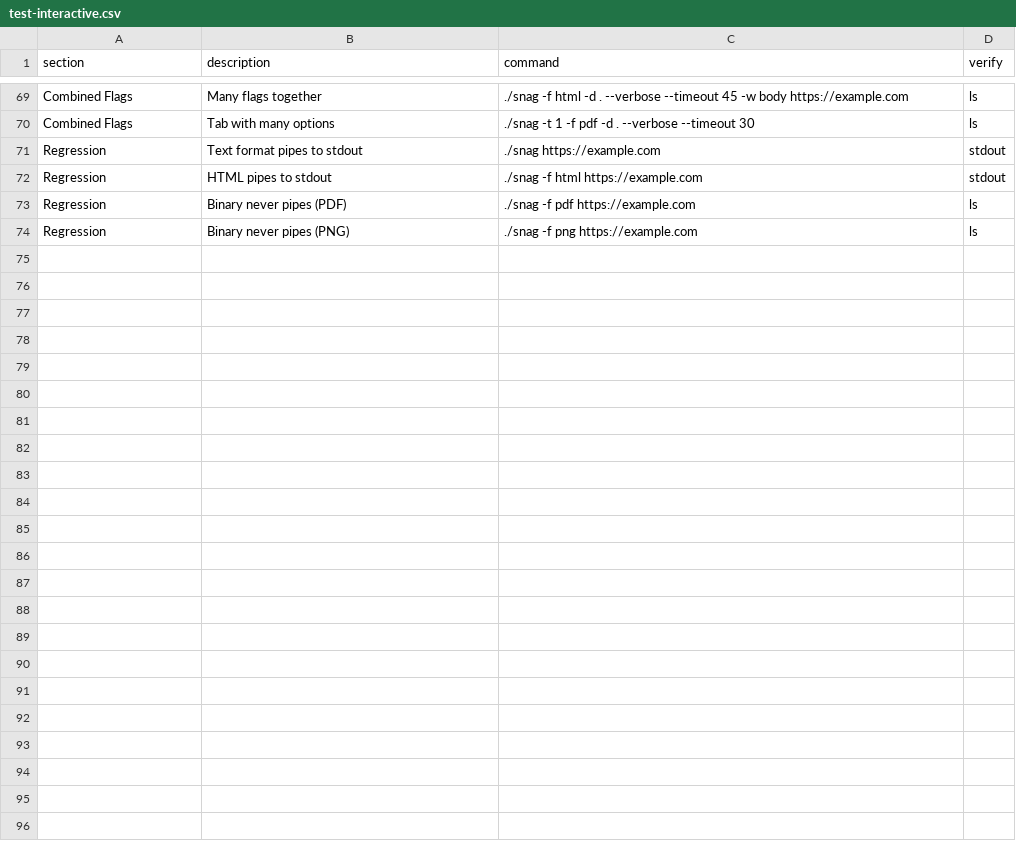
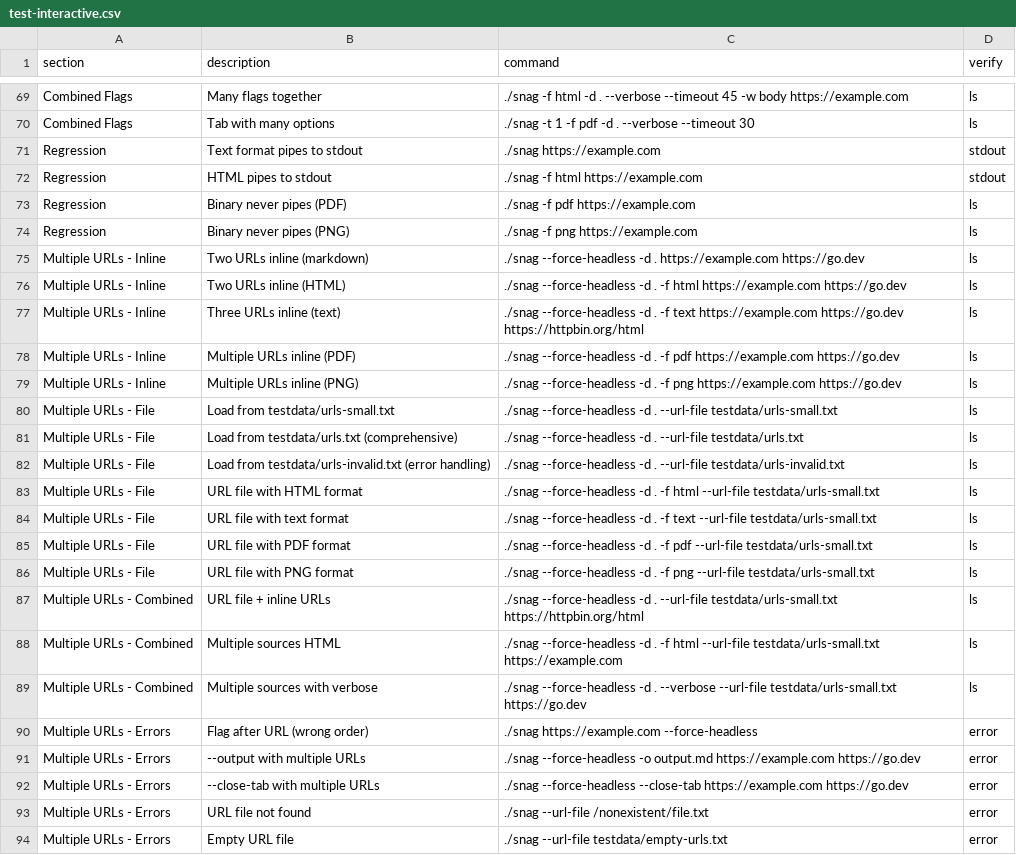
Before and after one commit to grantcarthew/snag, a CSV file: test-interactive.csv, drawn as a sheet; only a part is shown, gaps mark what is left out.

Commit message:
feat(cli): add support for multiple URLs
This commit introduces the ability to process multiple URLs, either provided as
command-line arguments or read from a file using the `--url-file` flag.

Key changes include:
- New tests for various multiple URL scenarios (inline, file, combined).
- Error handling for conflicting flags when using multiple URLs.
- Updates to `main.go` to parse and collect URLs from different sources.
- New error types for specific multiple URL issues.
- Enhancements to `handlers.go` to manage batch processing of URLs.
- Updates to `validate.go` to support reading and validating URLs from files.

```diff
--- a/test-interactive.csv
+++ b/test-interactive.csv
@@ -74 +74,21 @@ Regression,Binary never pipes (PDF),./snag -f pdf https://example.com,ls
 Regression,Binary never pipes (PNG),./snag -f png https://example.com,ls
+Multiple URLs - Inline,Two URLs inline (markdown),./snag --force-headless -d . https://example.com https://go.dev,ls
+Multiple URLs - Inline,Two URLs inline (HTML),./snag --force-headless -d . -f html https://example.com https://go.dev,ls
+Multiple URLs - Inline,Three URLs inline (text),./snag --force-headless -d . -f text https://example.com https://go.dev https://httpbin.org/html,ls
+Multiple URLs - Inline,Multiple URLs inline (PDF),./snag --force-headless -d . -f pdf https://example.com https://go.dev,ls
+Multiple URLs - Inline,Multiple URLs inline (PNG),./snag --force-headless -d . -f png https://example.com https://go.dev,ls
+Multiple URLs - File,Load from testdata/urls-small.txt,./snag --force-headless -d . --url-file testdata/urls-small.txt,ls
+Multiple URLs - File,Load from testdata/urls.txt (comprehensive),./snag --force-headless -d . --url-file testdata/urls.txt,ls
+Multiple URLs - File,Load from testdata/urls-invalid.txt (error handling),./snag --force-headless -d . --url-file testdata/urls-invalid.txt,ls
+Multiple URLs - File,URL file with HTML format,./snag --force-headless -d . -f html --url-file testdata/urls-small.txt,ls
+Multiple URLs - File,URL file with text format,./snag --force-headless -d . -f text --url-file testdata/urls-small.txt,ls
+Multiple URLs - File,URL file with PDF format,./snag --force-headless -d . -f pdf --url-file testdata/urls-small.txt,ls
+Multiple URLs - File,URL file with PNG format,./snag --force-headless -d . -f png --url-file testdata/urls-small.txt,ls
+Multiple URLs - Combined,URL file + inline URLs,./snag --force-headless -d . --url-file testdata/urls-small.txt https://httpbin.org/html,ls
+Multiple URLs - Combined,Multiple sources HTML,./snag --force-headless -d . -f html --url-file testdata/urls-small.txt https://example.com,ls
+Multiple URLs - Combined,Multiple sources with verbose,./snag --force-headless -d . --verbose --url-file testdata/urls-small.txt https://go.dev,ls
+Multiple URLs - Errors,Flag after URL (wrong order),./snag https://example.com --force-headless,error
+Multiple URLs - Errors,--output with multiple URLs,./snag --force-headless -o output.md https://example.com https://go.dev,error
+Multiple URLs - Errors,--close-tab with multiple URLs,./snag --force-headless --close-tab https://example.com https://go.dev,error
+Multiple URLs - Errors,URL file not found,./snag --url-file /nonexistent/file.txt,error
+Multiple URLs - Errors,Empty URL file,./snag --url-file testdata/empty-urls.txt,error
```
Also changed, not shown: 9 other files.
